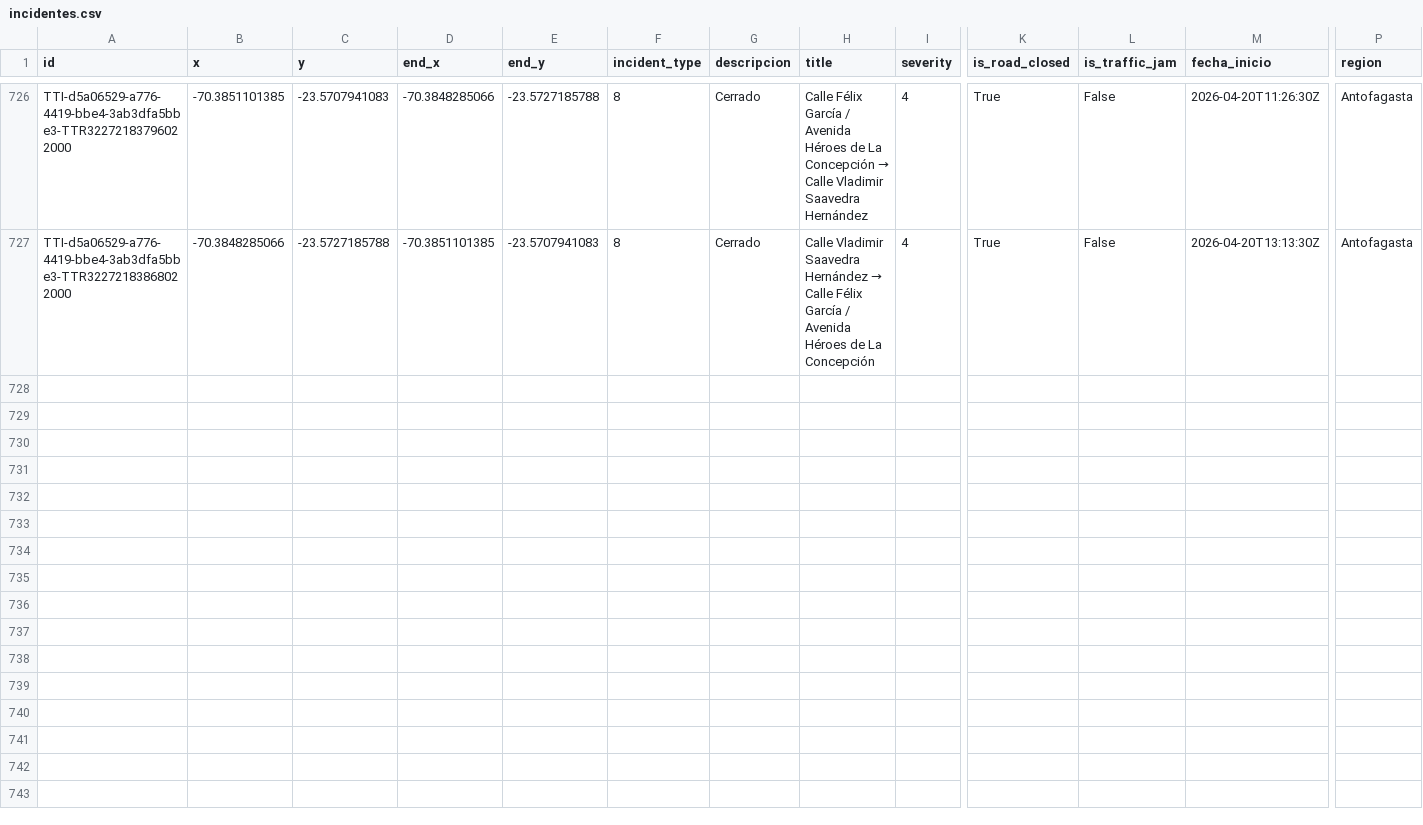
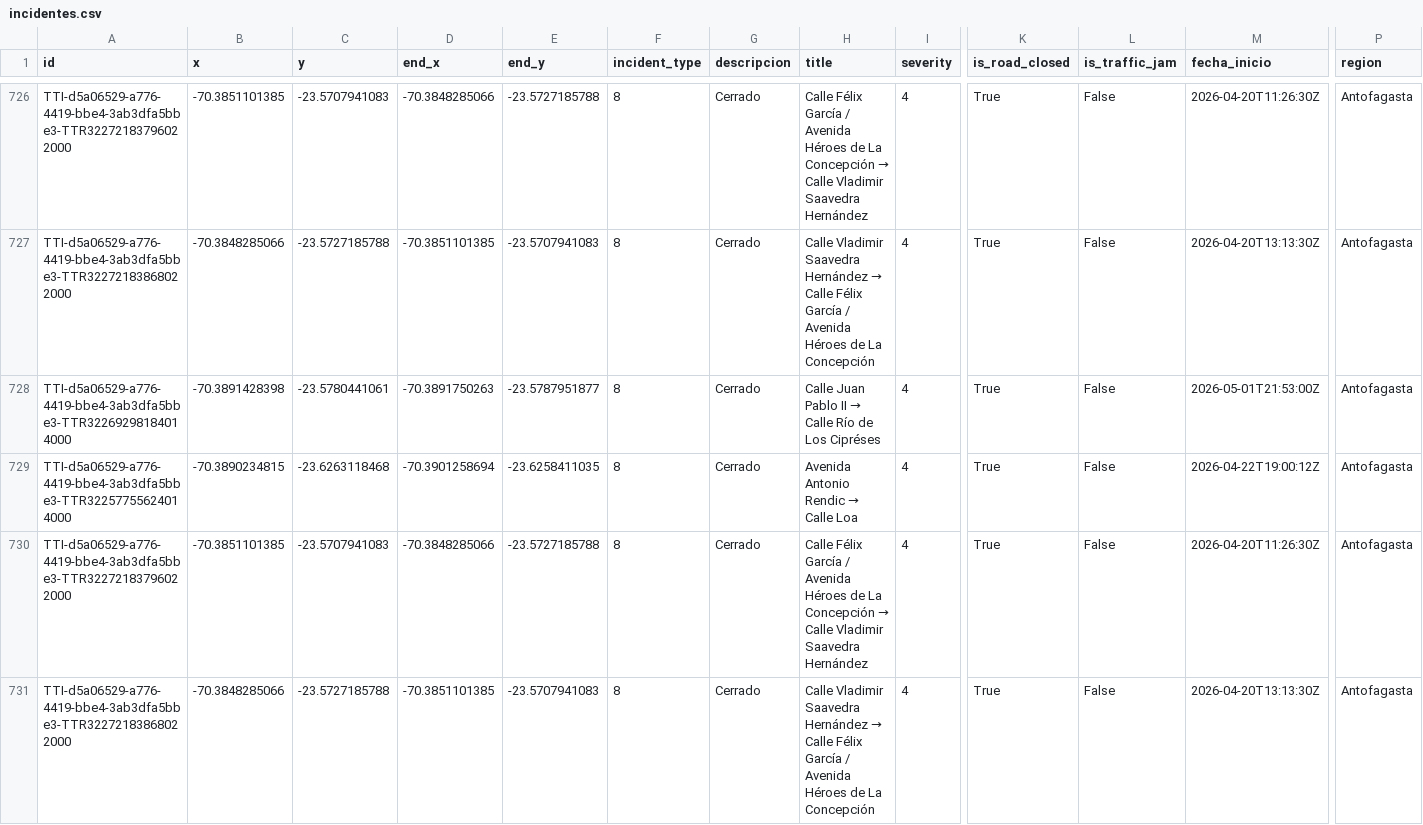
Before and after one commit to wgonzales1/Incidentes_Antofagasta, a CSV file: data/incidentes.csv, drawn as a sheet; only a part is shown, gaps mark what is left out; rows hold the shown columns only; the diff names each change by its address in the sheet, - before the commit and + after, or states it on an @@ line.

```diff
--- a/data/incidentes.csv
+++ b/data/incidentes.csv
+row 728: TTI-d5a06529-a776-4419-bbe4-3ab3dfa5bbe3-TTR32269298184014000 | -70.3891428398 | -23.5780441061 | -70.3891750263 | -23.5787951877 | 8 | Cerrado | Calle Juan Pablo II → Calle Río de Los Cipréses | 4 | True | False | 2026-05-01T21:53:00Z | Antofagasta
+row 729: TTI-d5a06529-a776-4419-bbe4-3ab3dfa5bbe3-TTR32257755624014000 | -70.3890234815 | -23.6263118468 | -70.3901258694 | -23.6258411035 | 8 | Cerrado | Avenida Antonio Rendic → Calle Loa | 4 | True | False | 2026-04-22T19:00:12Z | Antofagasta
+row 730: TTI-d5a06529-a776-4419-bbe4-3ab3dfa5bbe3-TTR32272183796022000 | -70.3851101385 | -23.5707941083 | -70.3848285066 | -23.5727185788 | 8 | Cerrado | Calle Félix García / Avenida Héroes de La Concepción → Calle Vladimir Saavedra Hernández | 4 | True | False | 2026-04-20T11:26:30Z | Antofagasta
+row 731: TTI-d5a06529-a776-4419-bbe4-3ab3dfa5bbe3-TTR32272183868022000 | -70.3848285066 | -23.5727185788 | -70.3851101385 | -23.5707941083 | 8 | Cerrado | Calle Vladimir Saavedra Hernández → Calle Félix García / Avenida Héroes de La Concepción | 4 | True | False | 2026-04-20T13:13:30Z | Antofagasta
```
